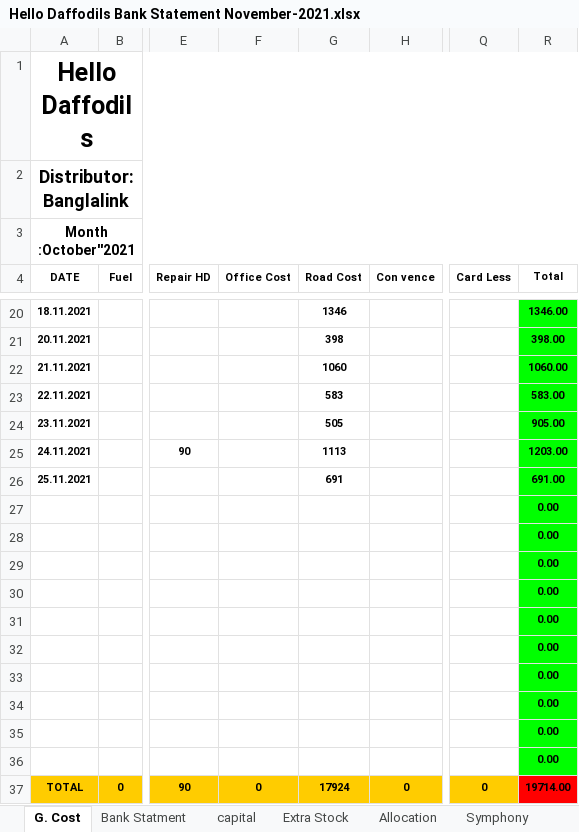
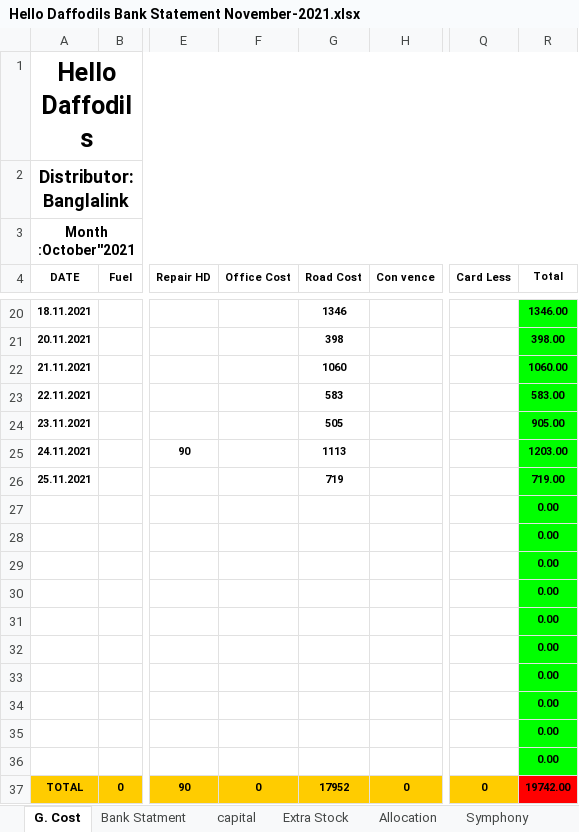
Before and after one commit to aliulkabir/hd, an Excel workbook: November'21/25.11.2021/Hello Daffodils Bank Statement November-2021.xlsx, sheet G. Cost, drawn as a sheet; only a part is shown, gaps mark what is left out; values as stored, in another font and other column widths than the file's, no borders; the diff names each change by its address in the sheet, - before the commit and + after, or states it on an @@ line.

```diff
--- a/November'21/25.11.2021/Hello Daffodils Bank Statement November-2021.xlsx (sheet G. Cost)
+++ b/November'21/25.11.2021/Hello Daffodils Bank Statement November-2021.xlsx (sheet G. Cost)
-G26 (Road Cost): 691
+G26 (Road Cost): 719
-R26 (Total): 691.00
+R26 (Total): 719.00
-G37 (Road Cost): 17924
+G37 (Road Cost): 17952
-R37 (Total): 19714.00
+R37 (Total): 19742.00
```
Also changed, not shown: sheet Allocation, sheet capital, November'21/25.11.2021/Hello Daffodils Daily Sales Info.....xlsx, Others/Office Inventory list.xlsx, 8 other files.
